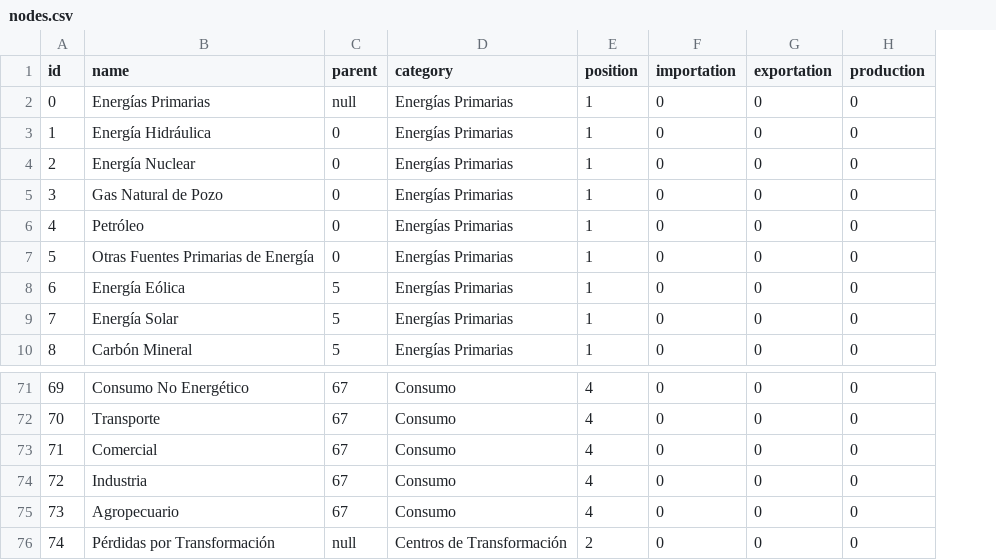
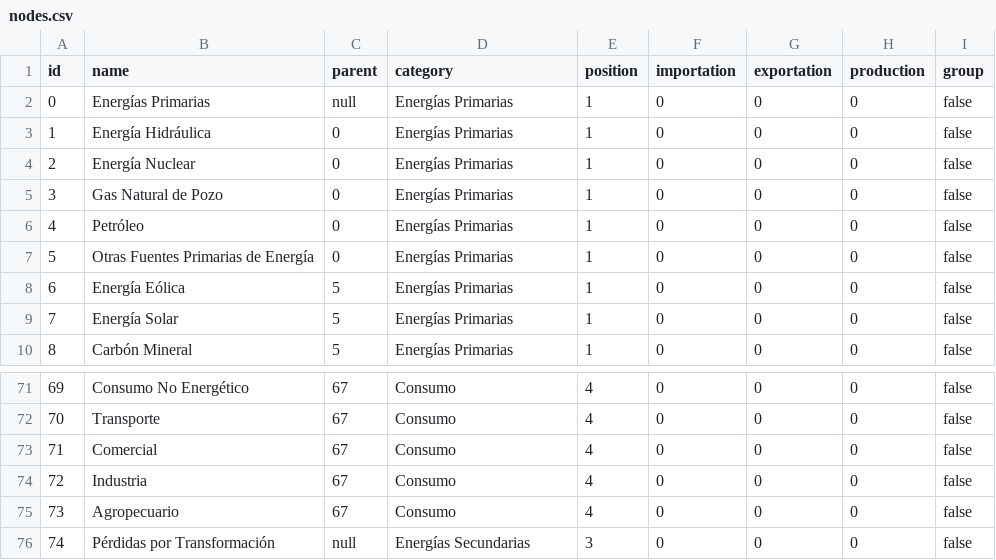
Before and after one commit to datosgobar/energia, a CSV file: public/src/nodes.csv, drawn as a sheet; only a part is shown, gaps mark what is left out; the diff names each change by its address in the sheet, - before the commit and + after, or states it on an @@ line.

```diff
--- a/public/src/nodes.csv
+++ b/public/src/nodes.csv
+column I (group), rows 2-10: all false; rows 71-76: all false
-D76 (category): Centros de Transformación
+D76 (category): Energías Secundarias
-E76 (position): 2
+E76 (position): 3
```
Also changed, not shown: 6 other files.
